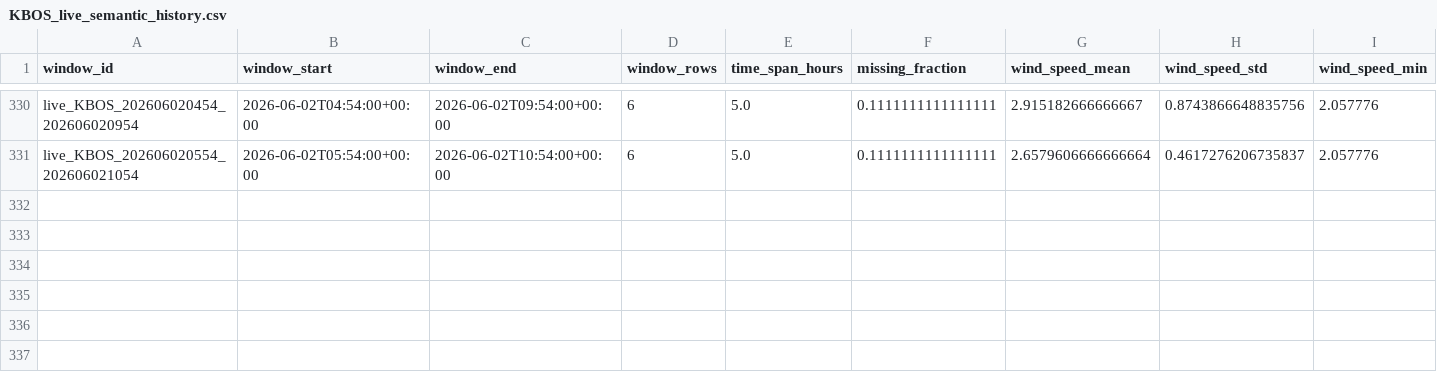
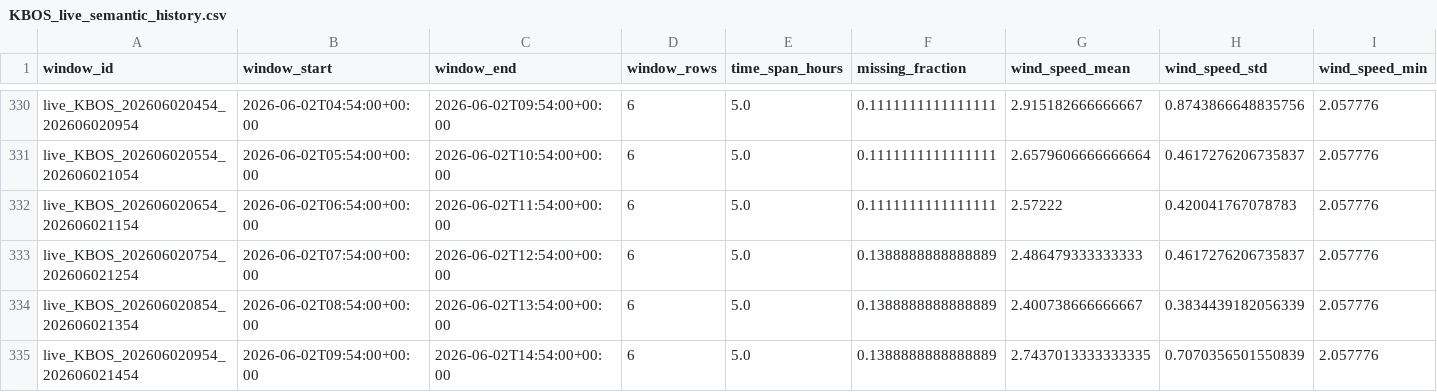
Before and after one commit to nayanananto/wind_live_hitl, a CSV file: data/live/semantic_states/KBOS_live_semantic_history.csv, drawn as a sheet; only a part is shown, gaps mark what is left out; rows hold the shown columns only; the diff names each change by its address in the sheet, - before the commit and + after, or states it on an @@ line.

```diff
--- a/data/live/semantic_states/KBOS_live_semantic_history.csv
+++ b/data/live/semantic_states/KBOS_live_semantic_history.csv
+row 332: live_KBOS_202606020654_202606021154 | 2026-06-02T06:54:00+00:00 | 2026-06-02T11:54:00+00:00 | 6 | 5.0 | 0.1111111111111111 | 2.57222 | 0.420041767078783 | 2.057776
+row 333: live_KBOS_202606020754_202606021254 | 2026-06-02T07:54:00+00:00 | 2026-06-02T12:54:00+00:00 | 6 | 5.0 | 0.1388888888888889 | 2.486479333333333 | 0.4617276206735837 | 2.057776
+row 334: live_KBOS_202606020854_202606021354 | 2026-06-02T08:54:00+00:00 | 2026-06-02T13:54:00+00:00 | 6 | 5.0 | 0.1388888888888889 | 2.400738666666667 | 0.3834439182056339 | 2.057776
+row 335: live_KBOS_202606020954_202606021454 | 2026-06-02T09:54:00+00:00 | 2026-06-02T14:54:00+00:00 | 6 | 5.0 | 0.1388888888888889 | 2.7437013333333335 | 0.7070356501550839 | 2.057776
```
Also changed, not shown: data/live/aviationweather_metar/KBOS/metar_live.csv, data/live/semantic_states/KBOS_live_semantic_state.csv, 2 other files.
